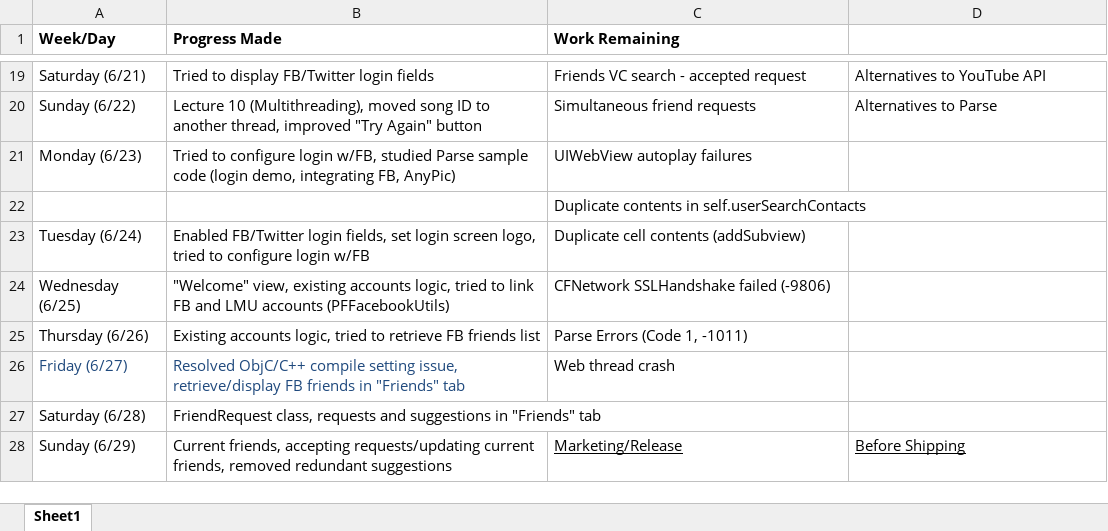
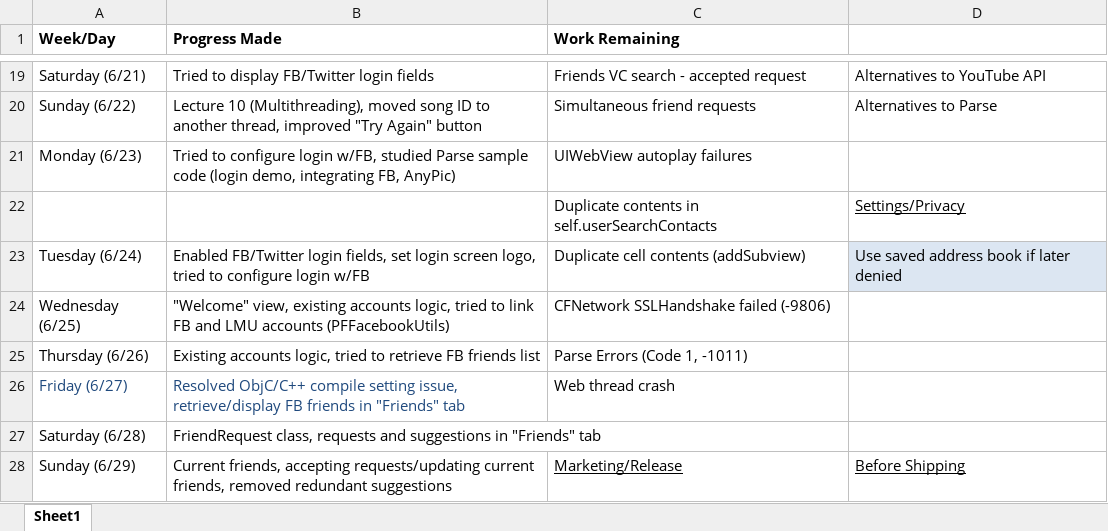
Before and after one commit to SamvitJ/LinkMeUp-iOS, an Excel workbook: Documents/Logs and Planning/Progress Log.xlsx, sheet Sheet1, drawn as a sheet; only a part is shown, gaps mark what is left out; values as stored, in another font and other column widths than the file's, no borders; the diff covers the shown part only; the diff names each change by its address in the sheet, - before the commit and + after, or states it on an @@ line.

```diff
--- a/Documents/Logs and Planning/Progress Log.xlsx (sheet Sheet1)
+++ b/Documents/Logs and Planning/Progress Log.xlsx (sheet Sheet1)
-D22: (empty)
+D22: Settings/Privacy
-D23: (empty)
+D23: Use saved address book if later denied
-D23 fill: none
+D23 fill: #DCE6F2
```
Also changed, not shown: 1 added row, 1 removed row, 22 edited cells and cell formats elsewhere in this sheet, 6 other files.
